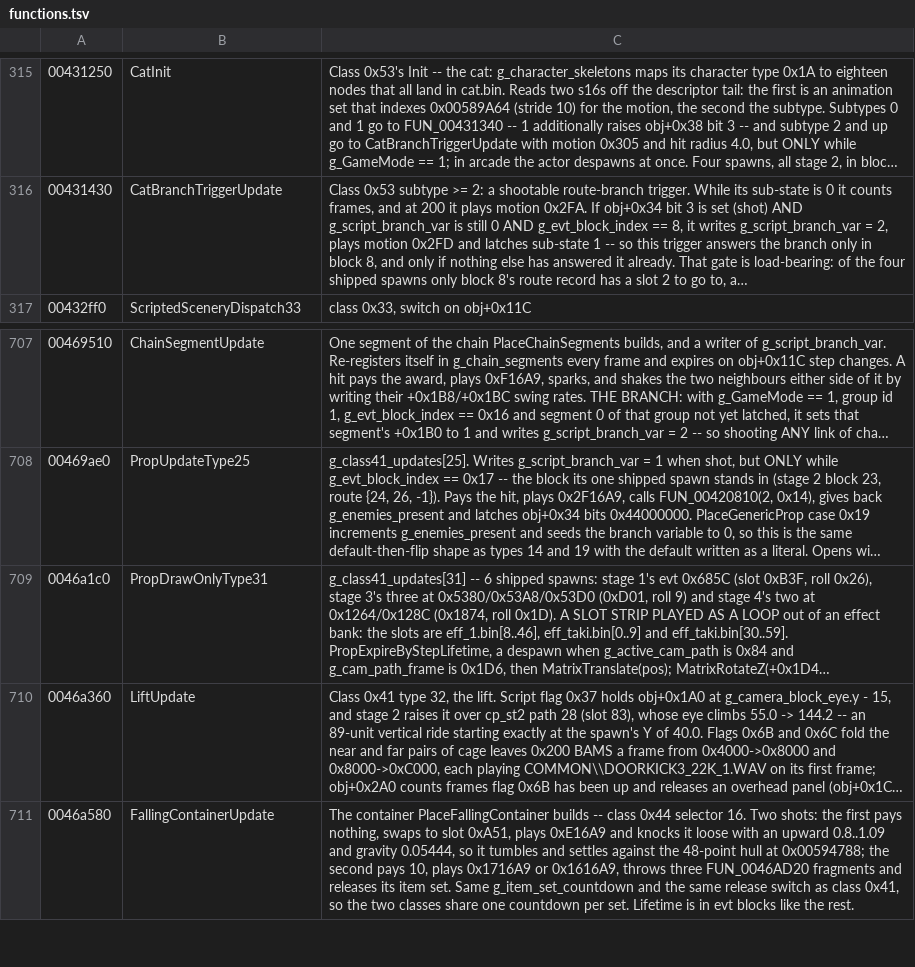
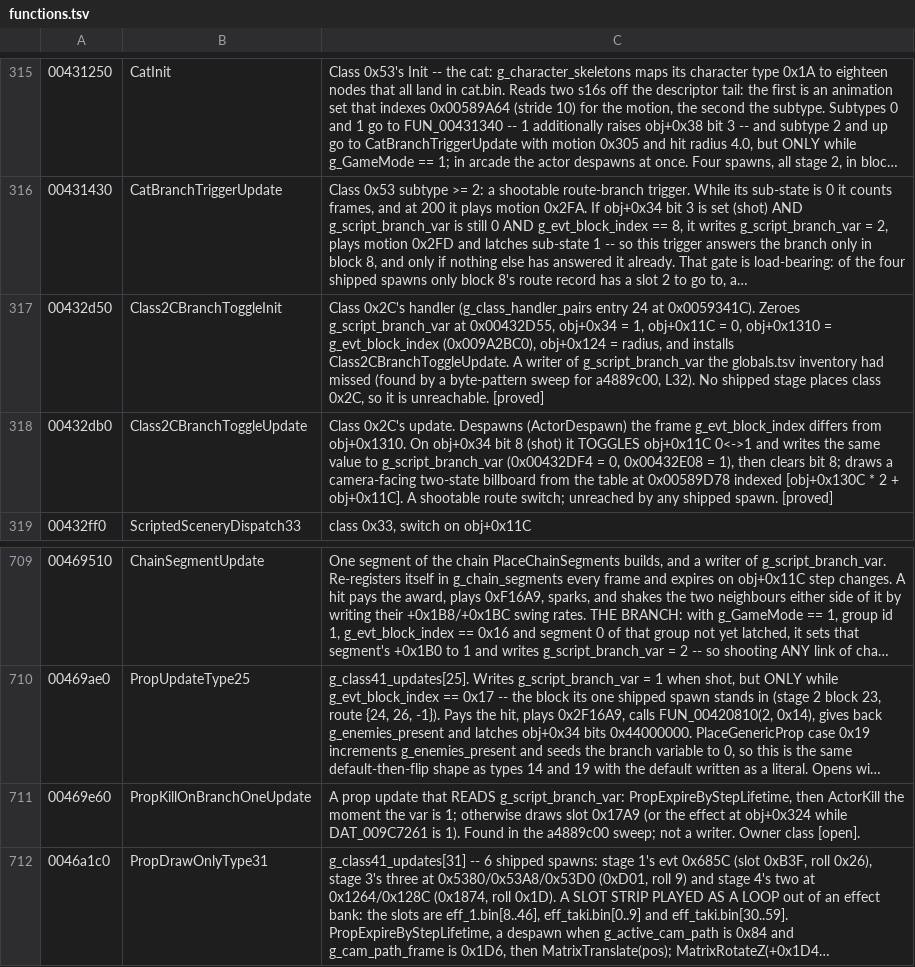
Before and after one commit to saul/hotd2-decomp, a TSV file: ghidra/annotations/functions.tsv, drawn as a sheet; only a part is shown, gaps mark what is left out; the shorter side is filled out with more unchanged rows; long unchanged cells end in …; the diff names each change by its address in the sheet, - before the commit and + after, or states it on an @@ line.

```diff
--- a/ghidra/annotations/functions.tsv
+++ b/ghidra/annotations/functions.tsv
+row 317: 00432d50 | Class2CBranchToggleInit | Class 0x2C's handler (g_class_handler_pairs entry 24 at 0x0059341C). Zeroes g_script_branch_var at 0x00432D55, obj+0x34 = 1, obj+0x11C = 0, obj+0x1310 = g_evt_block_index (0x009A2BC0), obj+0x124 = radius, and installs Class2CBranchToggleUpdate. A writer of g_script_branch_var the globals.tsv inventory had missed (found by a byte-pattern sweep for a4889c00, L32). No shipped stage places class 0x2C, so it is unreachable. [proved]
+row 318: 00432db0 | Class2CBranchToggleUpdate | Class 0x2C's update. Despawns (ActorDespawn) the frame g_evt_block_index differs from obj+0x1310. On obj+0x34 bit 8 (shot) it TOGGLES obj+0x11C 0<->1 and writes the same value to g_script_branch_var (0x00432DF4 = 0, 0x00432E08 = 1), then clears bit 8; draws a camera-facing two-state billboard from the table at 0x00589D78 indexed [obj+0x130C * 2 + obj+0x11C]. A shootable route switch; unreached by any shipped spawn. [proved]
+row 711: 00469e60 | PropKillOnBranchOneUpdate | A prop update that READS g_script_branch_var: PropExpireByStepLifetime, then ActorKill the moment the var is 1; otherwise draws slot 0x17A9 (or the effect at obj+0x324 while DAT_009C7261 is 1). Found in the a4889c00 sweep; not a writer. Owner class [open].
```
Also changed, not shown: ghidra/annotations/globals.tsv, 7 other files.
